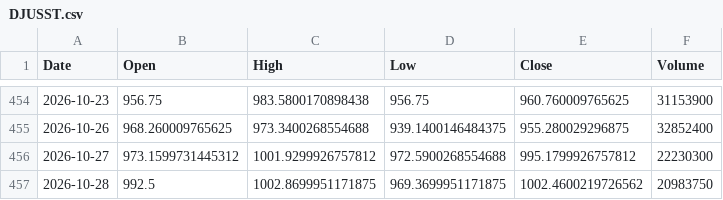
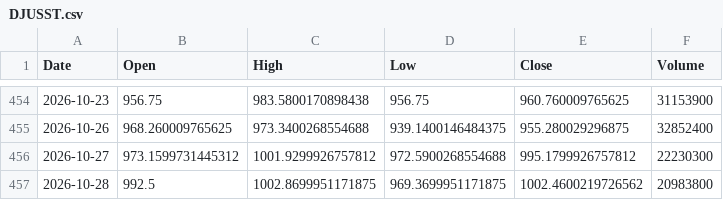
Before and after one commit to simsisim/dowJonesIndex_download, a CSV file: data/market_data/daily/DJUSST.csv, drawn as a sheet; only a part is shown, gaps mark what is left out.

```diff
--- a/data/market_data/daily/DJUSST.csv
+++ b/data/market_data/daily/DJUSST.csv
@@ -456,2 +456,2 @@ Date,Open,High,Low,Close,Volume
 2026-10-27,973.1599731445312,1001.9299926757812,972.5900268554688,995.1799926757812,22230300
-2026-10-28,992.5,1002.8699951171875,969.3699951171875,1002.4600219726562,20983750
+2026-10-28,992.5,1002.8699951171875,969.3699951171875,1002.4600219726562,20983800
```
Also changed, not shown: data/market_data/daily/GSPC.csv, data/market_data/daily/NDX.csv, 1 other file.
